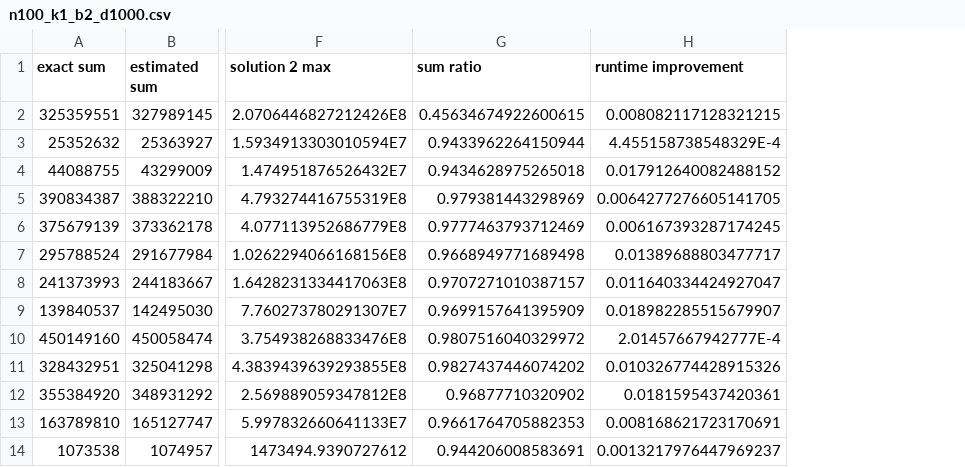
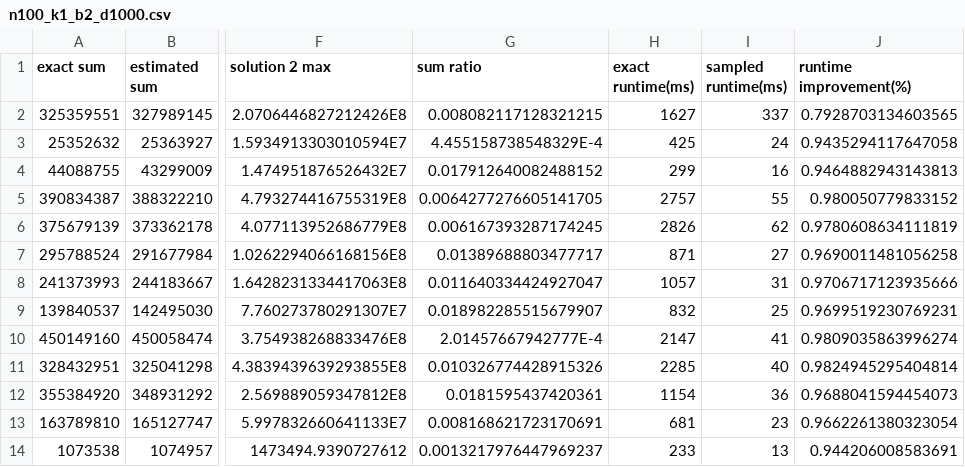
Before and after one commit to jdebrabant/SqueezeDB, a CSV file: results/n100_k1_b2_d1000.csv, drawn as a sheet; only a part is shown, gaps mark what is left out; removed rows and columns are numbered as before the commit, all else as after; the diff names each change by its address in the sheet, - before the commit and + after, or states it on an @@ line.

Commit message:
added results

```diff
--- a/results/n100_k1_b2_d1000.csv
+++ b/results/n100_k1_b2_d1000.csv
-column G (sum ratio), rows 2-14: 0.45634674922600615 | 0.9433962264150944 | 0.9434628975265018 | 0.979381443298969 | 0.9777463793712469 | 0.9668949771689498 | 0.9707271010387157 | 0.9699157641395909 | 0.9807516040329972 | 0.9827437446074202 | 0.96877710320902 | 0.9661764705882353 | 0.944206008583691
+column H (exact runtime(ms)), rows 2-14: 1627 | 425 | 299 | 2757 | 2826 | 871 | 1057 | 832 | 2147 | 2285 | 1154 | 681 | 233
+column I (sampled runtime(ms)), rows 2-14: 337 | 24 | 16 | 55 | 62 | 27 | 31 | 25 | 41 | 40 | 36 | 23 | 13
+column J (runtime improvement(%)), rows 2-14: 0.7928703134603565 | 0.9435294117647058 | 0.9464882943143813 | 0.980050779833152 | 0.9780608634111819 | 0.9690011481056258 | 0.9706717123935666 | 0.9699519230769231 | 0.9809035863996274 | 0.9824945295404814 | 0.9688041594454073 | 0.9662261380323054 | 0.944206008583691
-G1: runtime improvement
+G1: sum ratio
```
Also changed, not shown: 1 other file.
